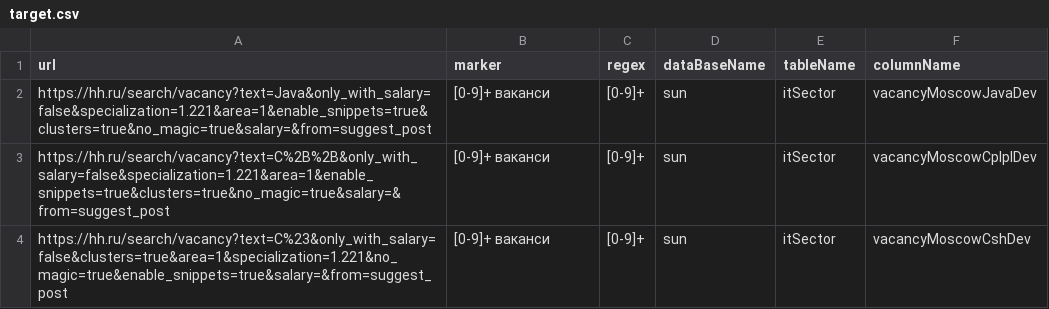
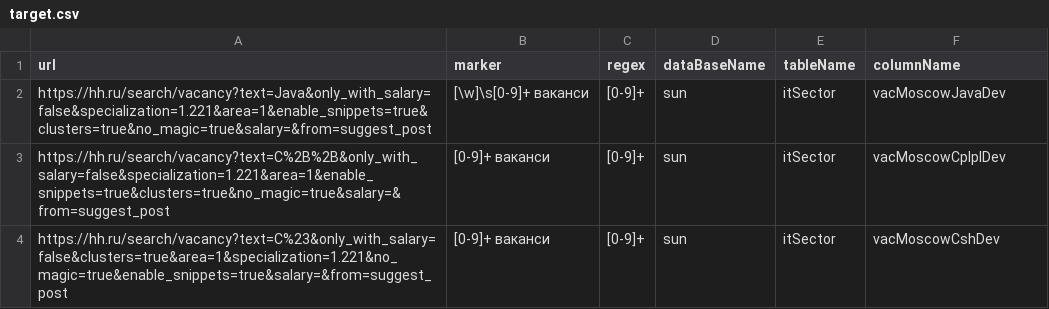
Before and after one commit to Shimadzusan/webDataCollector, a CSV file: target.csv, drawn as a sheet.

```diff
--- a/target.csv
+++ b/target.csv
@@ -1,4 +1,4 @@
 url;marker;regex;dataBaseName;tableName;columnName;
-https://hh.ru/search/vacancy?text=Java&only_with_salary=false&specialization=1.221&area=1&enable_snippets=true&clusters=true&no_magic=true&salary=&from=suggest_post;[0-9]+ ваканси;[0-9]+;sun;itSector;vacancyMoscowJavaDev
-https://hh.ru/search/vacancy?text=C%2B%2B&only_with_salary=false&specialization=1.221&area=1&enable_snippets=true&clusters=true&no_magic=true&salary=&from=suggest_post;[0-9]+ ваканси;[0-9]+;sun;itSector;vacancyMoscowCplplDev
-https://hh.ru/search/vacancy?text=C%23&only_with_salary=false&clusters=true&area=1&specialization=1.221&no_magic=true&enable_snippets=true&salary=&from=suggest_post;[0-9]+ ваканси;[0-9]+;sun;itSector;vacancyMoscowCshDev
+https://hh.ru/search/vacancy?text=Java&only_with_salary=false&specialization=1.221&area=1&enable_snippets=true&clusters=true&no_magic=true&salary=&from=suggest_post;[\w]\s[0-9]+ ваканси;[0-9]+;sun;itSector;vacMoscowJavaDev
+https://hh.ru/search/vacancy?text=C%2B%2B&only_with_salary=false&specialization=1.221&area=1&enable_snippets=true&clusters=true&no_magic=true&salary=&from=suggest_post;[0-9]+ ваканси;[0-9]+;sun;itSector;vacMoscowCplplDev
+https://hh.ru/search/vacancy?text=C%23&only_with_salary=false&clusters=true&area=1&specialization=1.221&no_magic=true&enable_snippets=true&salary=&from=suggest_post;[0-9]+ ваканси;[0-9]+;sun;itSector;vacMoscowCshDev
```
Also changed, not shown: 11 other files.
